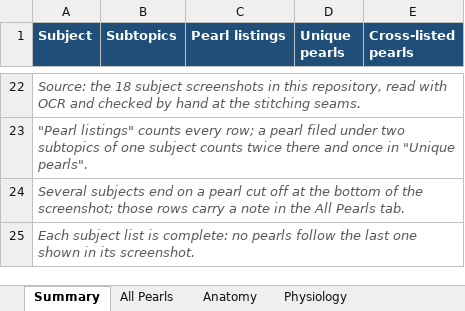
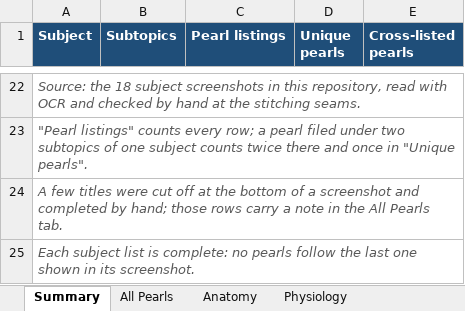
Before and after one commit to iashwinhg19/sparrow, an Excel workbook: pearls/Pearls by Subject.xlsx, sheet Summary, drawn as a sheet; only a part is shown, gaps mark what is left out; values as stored, in another font and other column widths than the file's, no borders; the diff names each change by its address in the sheet, - before the commit and + after, or states it on an @@ line.

```diff
--- a/pearls/Pearls by Subject.xlsx (sheet Summary)
+++ b/pearls/Pearls by Subject.xlsx (sheet Summary)
-A24 (Subject): Several subjects end on a pearl cut off at the bottom of the screenshot; those rows…
+A24 (Subject): A few titles were cut off at the bottom of a screenshot and completed by hand; those rows…
```
Also changed, not shown: sheet All Pearls, sheet Obstetrics and Gynaecology, sheet Physiology, sheet Community Medicine, 4 other files.
